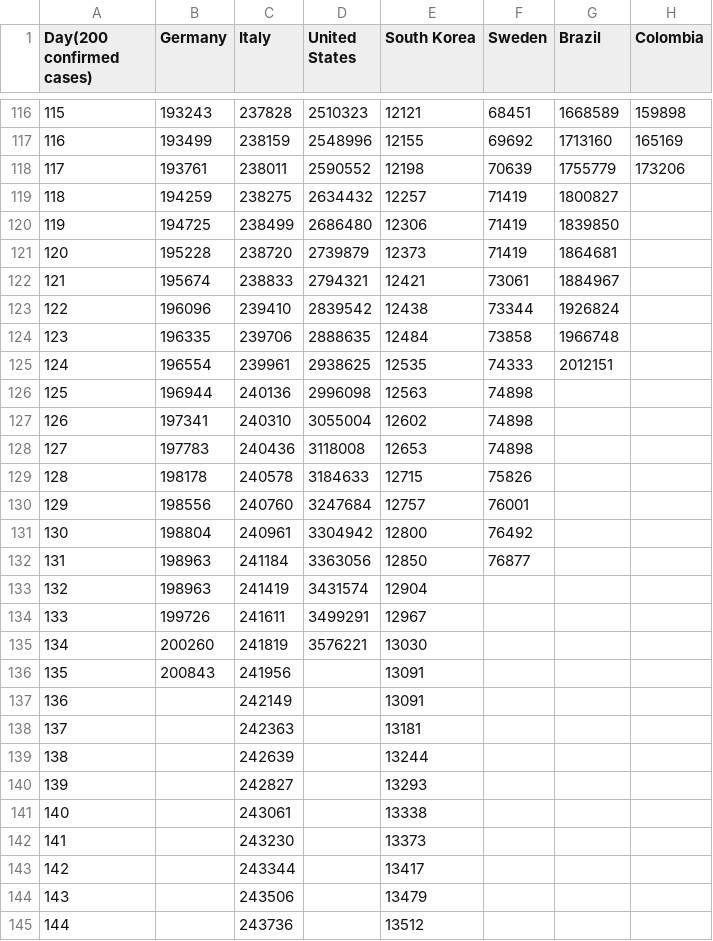
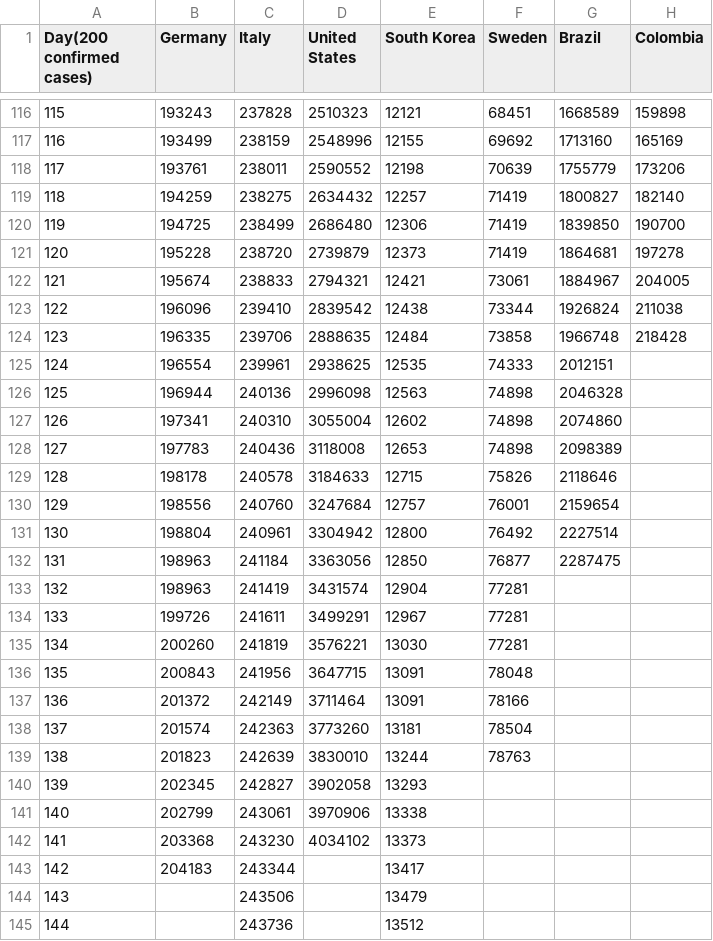
Before and after one commit to ideascol/covid19, a CSV file: data/data_200day_confirmed_cases_countries.csv, drawn as a sheet; only a part is shown, gaps mark what is left out; removed rows and columns are numbered as before the commit, all else as after; the diff covers the shown part only; the diff names each change by its address in the sheet, - before the commit and + after, or states it on an @@ line.

```diff
--- a/data/data_200day_confirmed_cases_countries.csv
+++ b/data/data_200day_confirmed_cases_countries.csv
-H119 (Colombia): (empty)
+H119 (Colombia): 182140
-H120 (Colombia): (empty)
+H120 (Colombia): 190700
-H121 (Colombia): (empty)
+H121 (Colombia): 197278
-H122 (Colombia): (empty)
+H122 (Colombia): 204005
-H123 (Colombia): (empty)
+H123 (Colombia): 211038
-H124 (Colombia): (empty)
+H124 (Colombia): 218428
-G126 (Brazil): (empty)
+G126 (Brazil): 2046328
-G127 (Brazil): (empty)
+G127 (Brazil): 2074860
-G128 (Brazil): (empty)
+G128 (Brazil): 2098389
-G129 (Brazil): (empty)
+G129 (Brazil): 2118646
-G130 (Brazil): (empty)
+G130 (Brazil): 2159654
-G131 (Brazil): (empty)
+G131 (Brazil): 2227514
-G132 (Brazil): (empty)
+G132 (Brazil): 2287475
-F133:F135 (Sweden): (empty)
+F133:F135 (Sweden): 77281
-D136 (United States): (empty)
+D136 (United States): 3647715
-F136 (Sweden): (empty)
+F136 (Sweden): 78048
-row 137: 136 |  | 242149 |  | 13091
-row 138: 137 |  | 242363 |  | 13181
-row 139: 138 |  | 242639 |  | 13244
-row 140: 139 |  | 242827 |  | 13293
-row 141: 140 |  | 243061 |  | 13338
-row 142: 141 |  | 243230 |  | 13373
+row 137: 136 | 201372 | 242149 | 3711464 | 13091 | 78166
+row 138: 137 | 201574 | 242363 | 3773260 | 13181 | 78504
+row 139: 138 | 201823 | 242639 | 3830010 | 13244 | 78763
+row 140: 139 | 202345 | 242827 | 3902058 | 13293
+row 141: 140 | 202799 | 243061 | 3970906 | 13338
+row 142: 141 | 203368 | 243230 | 4034102 | 13373
-B143 (Germany): (empty)
+B143 (Germany): 204183
```
Also changed, not shown: 7 added rows, 3 edited cells and row numbers in column A elsewhere in this file, data/data_200day_tests_countries.csv, data/data_million_confirmed_cases_countries.csv, 9 other files.
